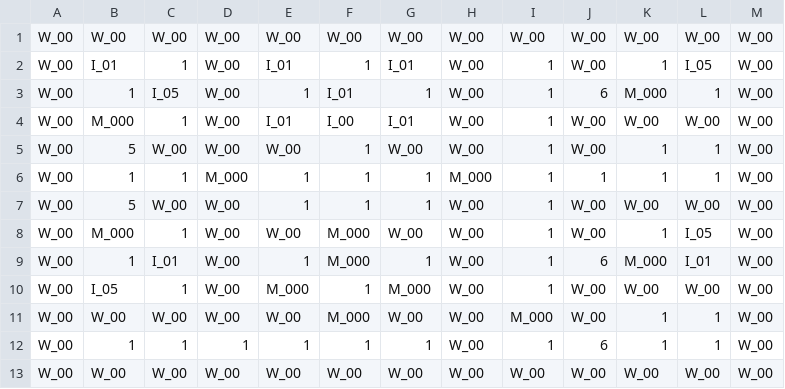
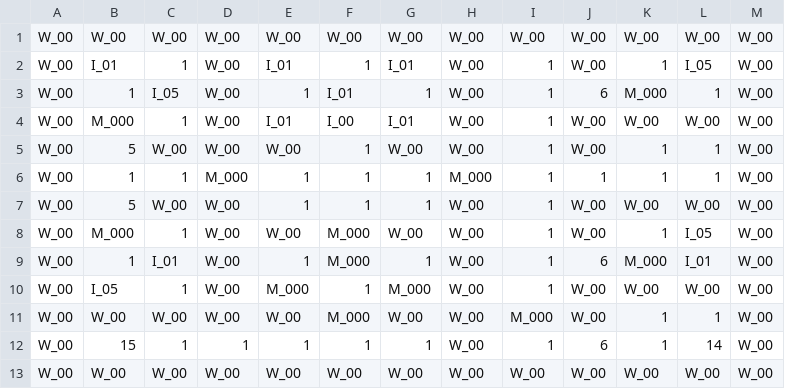
Before and after one commit to stopresent/TheSword_Unity, a CSV file: Assets/@Resources/Data/Excel/Dungeon_00_004.csv, drawn as a sheet.

```diff
--- a/Assets/@Resources/Data/Excel/Dungeon_00_004.csv
+++ b/Assets/@Resources/Data/Excel/Dungeon_00_004.csv
@@ -11,3 +11,3 @@ W_00,I_05,1,W_00,M_000,1,M_000,W_00,1,W_00,W_00,W_00,W_00
 W_00,W_00,W_00,W_00,W_00,M_000,W_00,W_00,M_000,W_00,1,1,W_00
-W_00,1,1,1,1,1,1,W_00,1,6,1,1,W_00
+W_00,15,1,1,1,1,1,W_00,1,6,1,14,W_00
 W_00,W_00,W_00,W_00,W_00,W_00,W_00,W_00,W_00,W_00,W_00,W_00,W_00
```
Also changed, not shown: Assets/@Resources/Data/Excel/Dungeon_00_005.csv, Assets/@Resources/Data/Excel/Dungeon_00_006.csv, 45 other files.
